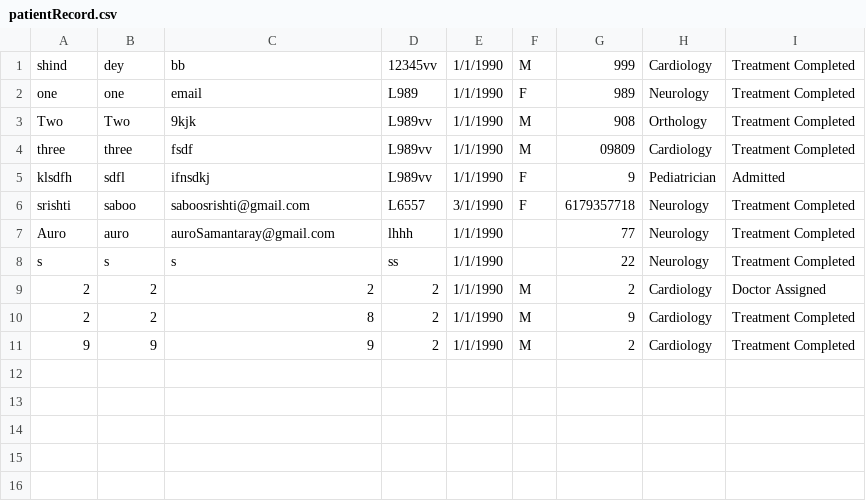
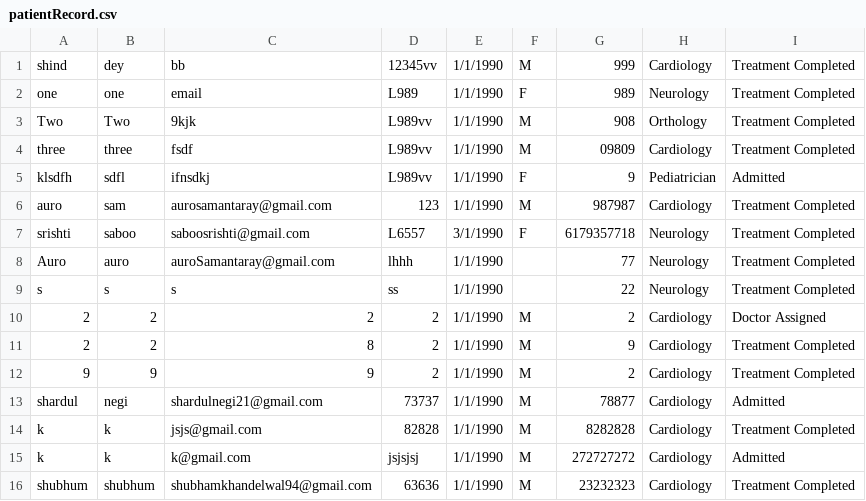
Before and after one commit to saboosrishti/OOPS_Final_Project, a CSV file: build/classes/assests/patientRecord.csv, drawn as a sheet.

```diff
--- a/build/classes/assests/patientRecord.csv
+++ b/build/classes/assests/patientRecord.csv
@@ -5,2 +5,3 @@ three,three,fsdf,L989vv,1/1/1990,M,09809,Cardiology,Treatment Completed
 klsdfh,sdfl,ifnsdkj,L989vv,1/1/1990,F,9,Pediatrician,Admitted
+auro,sam,aurosamantaray@gmail.com,123,1/1/1990,M,987987,Cardiology,Treatment Completed
 srishti,saboo,saboosrishti@gmail.com,L6557,3/1/1990,F,6179357718,Neurology,Treatment Completed
@@ -11 +12,5 @@ s,s,s,ss,1/1/1990,,22,Neurology,Treatment Completed
 9,9,9,2,1/1/1990,M,2,Cardiology,Treatment Completed
+shardul,negi,shardulnegi21@gmail.com,73737,1/1/1990,M,78877,Cardiology,Admitted
+k,k,jsjs@gmail.com,82828,1/1/1990,M,8282828,Cardiology,Treatment Completed
+k,k,k@gmail.com,jsjsjsj,1/1/1990,M,272727272,Cardiology,Admitted
+shubhum,shubhum,shubhamkhandelwal94@gmail.com,63636,1/1/1990,M,23232323,Cardiology,Treatment Completed
```
Also changed, not shown: 38 other files.
